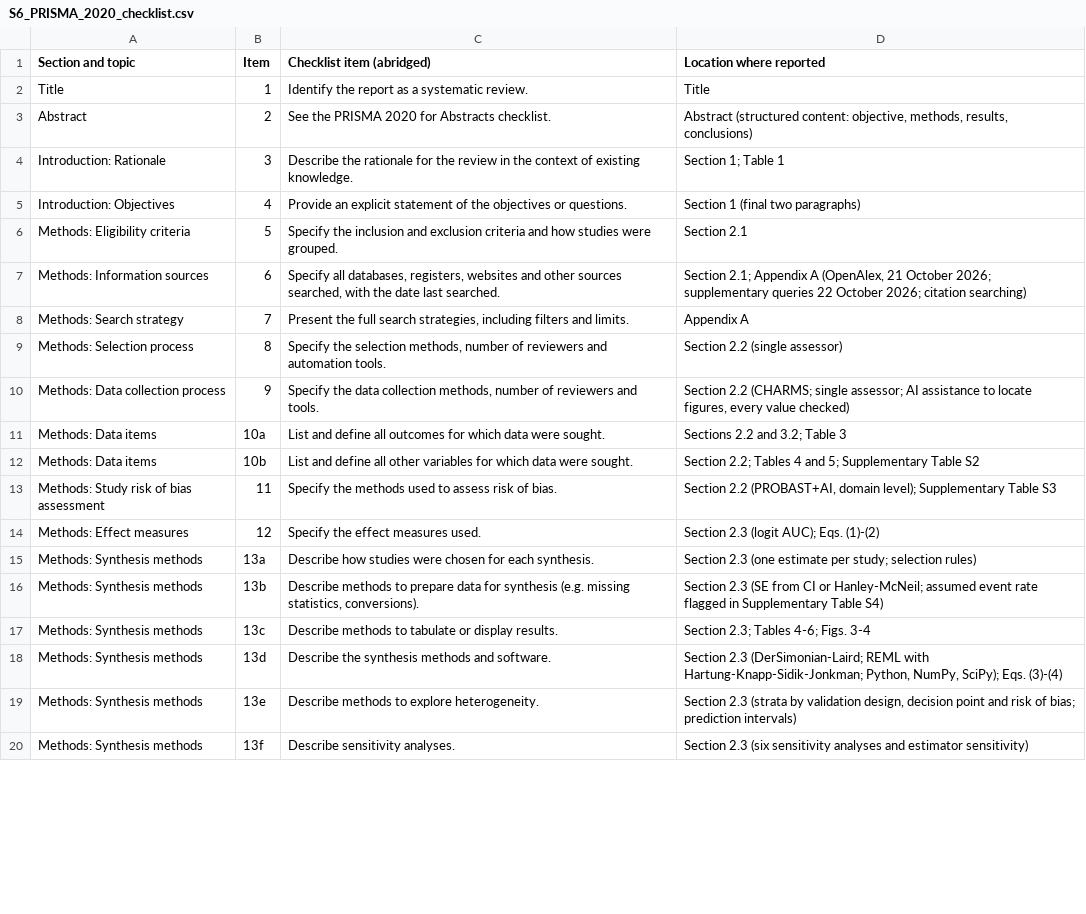
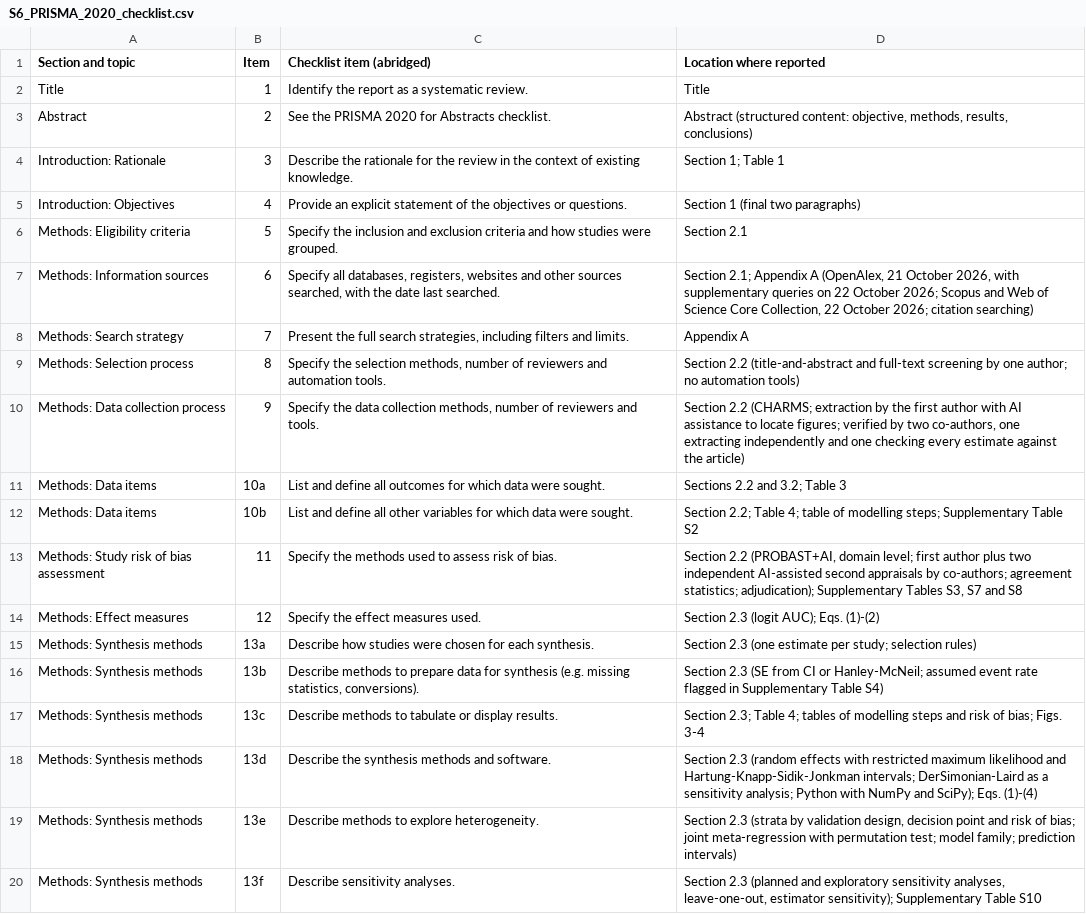
Before and after one commit to abdul-raheem-shahzad/ml-ivf-live-birth-review, a CSV file: supplement/S6_PRISMA_2020_checklist.csv, drawn as a sheet; only a part is shown; the diff covers the shown part only.

```diff
--- a/supplement/S6_PRISMA_2020_checklist.csv
+++ b/supplement/S6_PRISMA_2020_checklist.csv
@@ -6,9 +6,9 @@ Introduction: Objectives,4,Provide an explicit statement of the objectives or qu
 Methods: Eligibility criteria,5,Specify the inclusion and exclusion criteria and how studies were grouped.,Section 2.1
-Methods: Information sources,6,"Specify all databases, registers, websites and other sources searched, with the date last searched.","Section 2.1; Appendix A (OpenAlex, 21 October 2026; supplementary queries 22 October 2026; citation searching)"
+Methods: Information sources,6,"Specify all databases, registers, websites and other sources searched, with the date last searched.","Section 2.1; Appendix A (OpenAlex, 21 October 2026, with supplementary queries on 22 October 2026; Scopus and Web of Science Core Collection, 22 October 2026; citation searching)"
 Methods: Search strategy,7,"Present the full search strategies, including filters and limits.",Appendix A
-Methods: Selection process,8,"Specify the selection methods, number of reviewers and automation tools.",Section 2.2 (single assessor)
-Methods: Data collection process,9,"Specify the data collection methods, number of reviewers and tools.","Section 2.2 (CHARMS; single assessor; AI assistance to locate figures, every value checked)"
+Methods: Selection process,8,"Specify the selection methods, number of reviewers and automation tools.",Section 2.2 (title-and-abstract and full-text screening by one author; no automation tools)
+Methods: Data collection process,9,"Specify the data collection methods, number of reviewers and tools.","Section 2.2 (CHARMS; extraction by the first author with AI assistance to locate figures; verified by two co-authors, one extracting independently and one checking every estimate against the article)"
 Methods: Data items,10a,List and define all outcomes for which data were sought.,Sections 2.2 and 3.2; Table 3
-Methods: Data items,10b,List and define all other variables for which data were sought.,Section 2.2; Tables 4 and 5; Supplementary Table S2
-Methods: Study risk of bias assessment,11,Specify the methods used to assess risk of bias.,"Section 2.2 (PROBAST+AI, domain level); Supplementary Table S3"
+Methods: Data items,10b,List and define all other variables for which data were sought.,Section 2.2; Table 4; table of modelling steps; Supplementary Table S2
+Methods: Study risk of bias assessment,11,Specify the methods used to assess risk of bias.,"Section 2.2 (PROBAST+AI, domain level; first author plus two independent AI-assisted second appraisals by co-authors; agreement statistics; adjudication); Supplementary Tables S3, S7 and S8"
 Methods: Effect measures,12,Specify the effect measures used.,Section 2.3 (logit AUC); Eqs. (1)-(2)
@@ -16,5 +16,5 @@ Methods: Synthesis methods,13a,Describe how studies were chosen for each synthes
 Methods: Synthesis methods,13b,"Describe methods to prepare data for synthesis (e.g. missing statistics, conversions).",Section 2.3 (SE from CI or Hanley-McNeil; assumed event rate flagged in Supplementary Table S4)
-Methods: Synthesis methods,13c,Describe methods to tabulate or display results.,Section 2.3; Tables 4-6; Figs. 3-4
-Methods: Synthesis methods,13d,Describe the synthesis methods and software.,"Section 2.3 (DerSimonian-Laird; REML with Hartung-Knapp-Sidik-Jonkman; Python, NumPy, SciPy); Eqs. (3)-(4)"
-Methods: Synthesis methods,13e,Describe methods to explore heterogeneity.,"Section 2.3 (strata by validation design, decision point and risk of bias; prediction intervals)"
-Methods: Synthesis methods,13f,Describe sensitivity analyses.,Section 2.3 (six sensitivity analyses and estimator sensitivity)
+Methods: Synthesis methods,13c,Describe methods to tabulate or display results.,Section 2.3; Table 4; tables of modelling steps and risk of bias; Figs. 3-4
+Methods: Synthesis methods,13d,Describe the synthesis methods and software.,Section 2.3 (random effects with restricted maximum likelihood and Hartung-Knapp-Sidik-Jonkman intervals; DerSimonian-Laird as a sensitivity analysis; Python with NumPy and SciPy); Eqs. (1)-(4)
+Methods: Synthesis methods,13e,Describe methods to explore heterogeneity.,"Section 2.3 (strata by validation design, decision point and risk of bias; joint meta-regression with permutation test; model family; prediction intervals)"
+Methods: Synthesis methods,13f,Describe sensitivity analyses.,"Section 2.3 (planned and exploratory sensitivity analyses, leave-one-out, estimator sensitivity); Supplementary Table S10"
```
Also changed, not shown: 12 edited cells elsewhere in this file, supplement/S2_extraction.csv, supplement/S7_inter_rater_agreement.csv, 15 other files.
